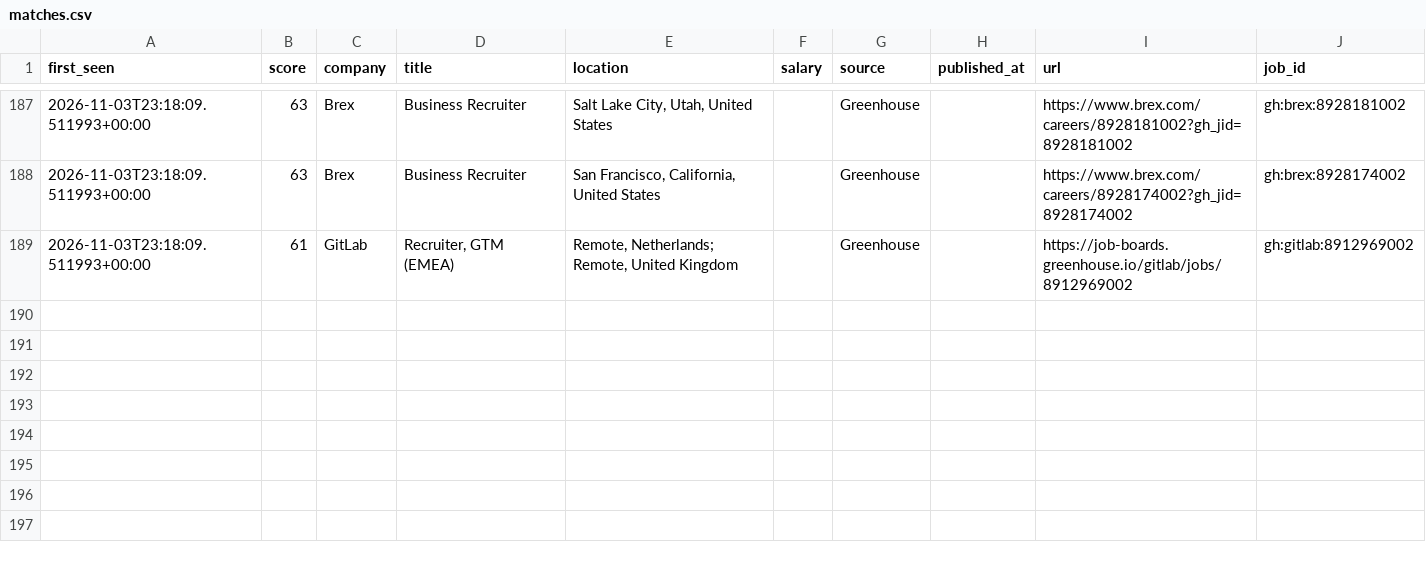
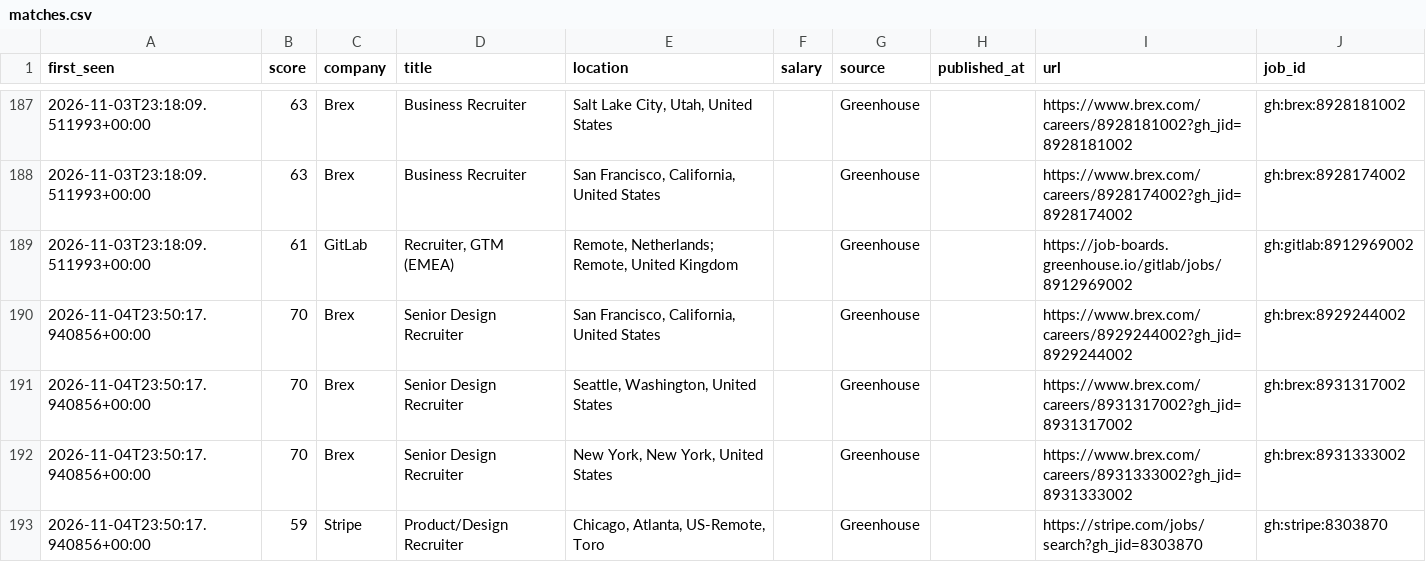
Before and after one commit to thecgraham-cpu/ta-job-radar, a CSV file: data/matches.csv, drawn as a sheet; only a part is shown, gaps mark what is left out; the diff names each change by its address in the sheet, - before the commit and + after, or states it on an @@ line.

```diff
--- a/data/matches.csv
+++ b/data/matches.csv
+row 190: 2026-11-04T23:50:17.940856+00:00 | 70 | Brex | Senior Design Recruiter | San Francisco, California, United States |  | Greenhouse |  | https://www.brex.com/careers/8929244002?gh_jid=8929244002 | gh:brex:8929244002
+row 191: 2026-11-04T23:50:17.940856+00:00 | 70 | Brex | Senior Design Recruiter | Seattle, Washington, United States |  | Greenhouse |  | https://www.brex.com/careers/8931317002?gh_jid=8931317002 | gh:brex:8931317002
+row 192: 2026-11-04T23:50:17.940856+00:00 | 70 | Brex | Senior Design Recruiter | New York, New York, United States |  | Greenhouse |  | https://www.brex.com/careers/8931333002?gh_jid=8931333002 | gh:brex:8931333002
+row 193: 2026-11-04T23:50:17.940856+00:00 | 59 | Stripe | Product/Design Recruiter | Chicago, Atlanta, US-Remote, Toro |  | Greenhouse |  | https://stripe.com/jobs/search?gh_jid=8303870 | gh:stripe:8303870
```
Also changed, not shown: 2 other files.
